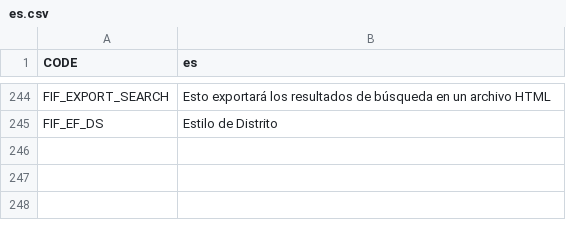
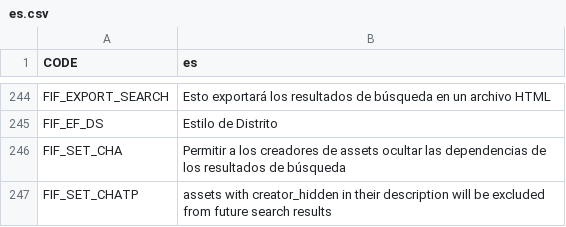
Before and after one commit to SamsamTS/CS-FindIt, a CSV file: FindIt/Translations/es.csv, drawn as a sheet; only a part is shown, gaps mark what is left out.

```diff
--- a/FindIt/Translations/es.csv
+++ b/FindIt/Translations/es.csv
@@ -245 +245,3 @@
 "FIF_EF_DS","Estilo de Distrito"
+"FIF_SET_CHA","Permitir a los creadores de assets ocultar las dependencias de los resultados de búsqueda"
+"FIF_SET_CHATP","assets with creator_hidden in their description will be excluded from future search results"
```
Also changed, not shown: FindIt/Translations/cat.csv, FindIt/Translations/cz.csv, 15 other files.
